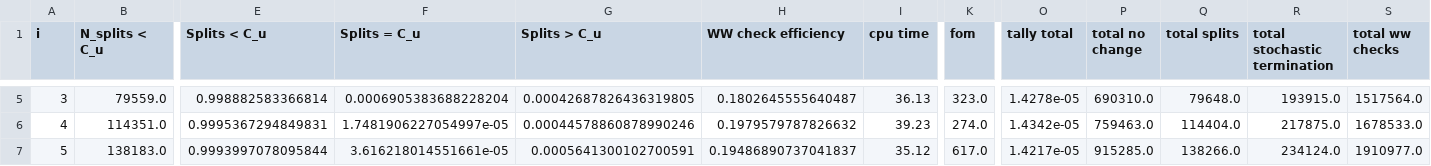
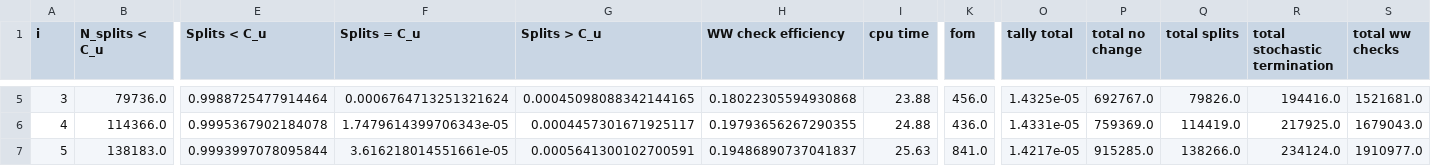
Before and after one commit to kkiesling/particle-tracking-ww, a CSV file: performance-analysis/analysis/csv/wwig_ratio_data.csv, drawn as a sheet; only a part is shown, gaps mark what is left out; the diff covers the shown part only; the diff names each change by its address in the sheet, - before the commit and + after, or states it on an @@ line.

```diff
--- a/performance-analysis/analysis/csv/wwig_ratio_data.csv
+++ b/performance-analysis/analysis/csv/wwig_ratio_data.csv
-B5 (N_splits < C_u): 79559.0
+B5 (N_splits < C_u): 79736.0
-E5 (Splits < C_u): 0.998882583366814
+E5 (Splits < C_u): 0.9988725477914464
-F5 (Splits = C_u): 0.0006905383688228204
+F5 (Splits = C_u): 0.0006764713251321624
-G5 (Splits > C_u): 0.00042687826436319805
+G5 (Splits > C_u): 0.00045098088342144165
-H5 (WW check efficiency): 0.1802645555640487
+H5 (WW check efficiency): 0.18022305594930868
-I5 (cpu time): 36.13
+I5 (cpu time): 23.88
-K5 (fom): 323.0
+K5 (fom): 456.0
-O5 (tally total): 1.4278e-05
+O5 (tally total): 1.4325e-05
-P5 (total no change): 690310.0
+P5 (total no change): 692767.0
-Q5 (total splits): 79648.0
+Q5 (total splits): 79826.0
-R5 (total stochastic termination): 193915.0
+R5 (total stochastic termination): 194416.0
-S5 (total ww checks): 1517564.0
+S5 (total ww checks): 1521681.0
-B6 (N_splits < C_u): 114351.0
+B6 (N_splits < C_u): 114366.0
-E6 (Splits < C_u): 0.9995367294849831
+E6 (Splits < C_u): 0.9995367902184078
-F6 (Splits = C_u): 1.7481906227054997e-05
+F6 (Splits = C_u): 1.7479614399706343e-05
-G6 (Splits > C_u): 0.00044578860878990246
+G6 (Splits > C_u): 0.0004457301671925117
-H6 (WW check efficiency): 0.1979579787826632
+H6 (WW check efficiency): 0.19793656267290355
-I6 (cpu time): 39.23
+I6 (cpu time): 24.88
-K6 (fom): 274.0
+K6 (fom): 436.0
-O6 (tally total): 1.4342e-05
+O6 (tally total): 1.4331e-05
-P6 (total no change): 759463.0
+P6 (total no change): 759369.0
-Q6 (total splits): 114404.0
+Q6 (total splits): 114419.0
-R6 (total stochastic termination): 217875.0
+R6 (total stochastic termination): 217925.0
-S6 (total ww checks): 1678533.0
+S6 (total ww checks): 1679043.0
-I7 (cpu time): 35.12
+I7 (cpu time): 25.63
-K7 (fom): 617.0
+K7 (fom): 841.0
```
Also changed, not shown: 39 edited cells elsewhere in this file, performance-analysis/analysis/csv/wwig_deci_data.csv, performance-analysis/analysis/csv/wwig_ratio_size.csv, 16 other files.
